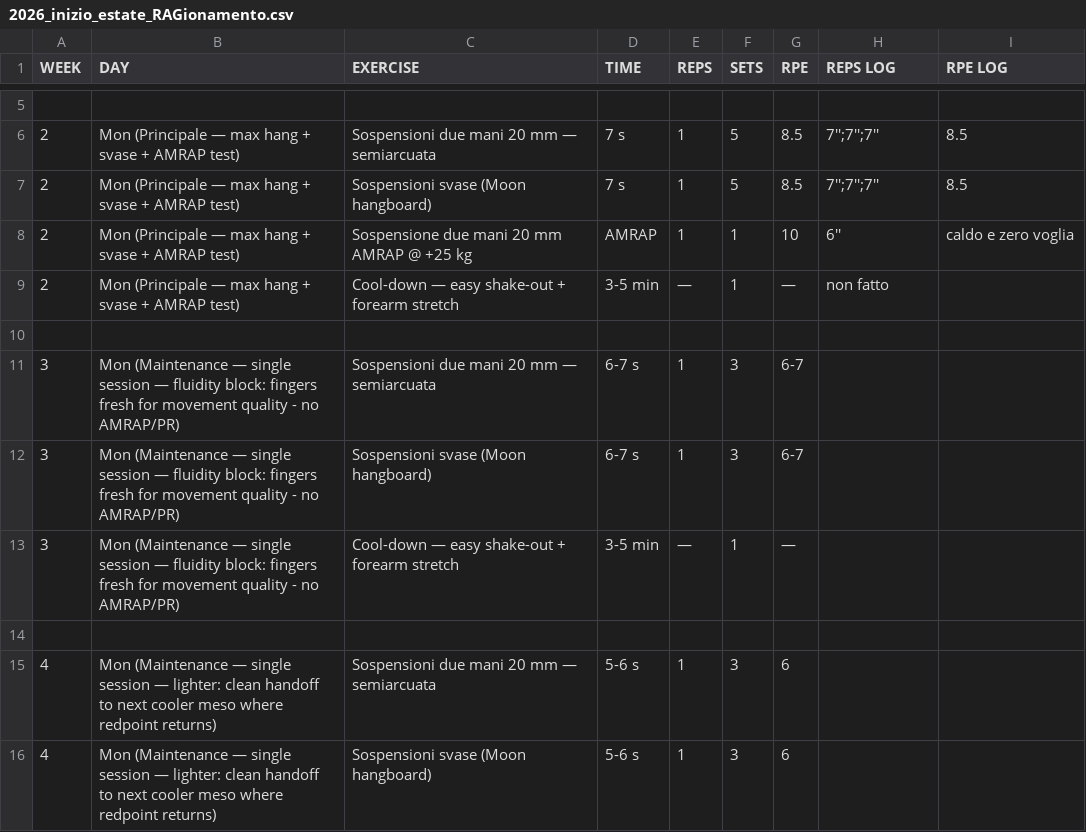
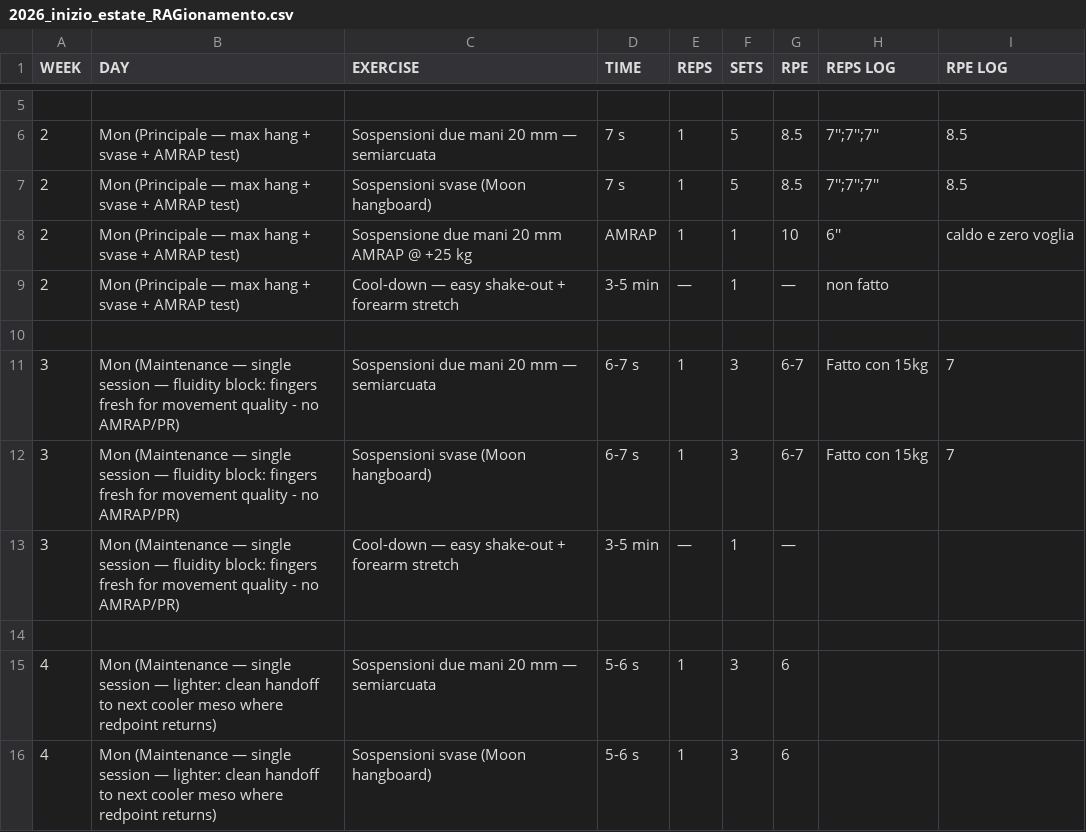
Before and after one commit to billyLumberjack/climbing_training, a CSV file: hangboard/current/2026_inizio_estate_RAGionamento.csv, drawn as a sheet; only a part is shown, gaps mark what is left out.

Commit message:
Sync session logs from Google Sheets
Co-Authored-By: Climbing Training Sync <sync@training.local>

```diff
--- a/hangboard/current/2026_inizio_estate_RAGionamento.csv
+++ b/hangboard/current/2026_inizio_estate_RAGionamento.csv
@@ -10,4 +10,4 @@ WEEK,DAY,EXERCISE,TIME,REPS,SETS,RPE,REPS LOG,RPE LOG
 ,,,,,,,,
-3,Mon (Maintenance — single session — fluidity block: fingers fresh for movement quality - no AMRAP/PR),Sospensioni due mani 20 mm — semiarcuata,6-7 s,1,3,6-7,,
-3,Mon (Maintenance — single session — fluidity block: fingers fresh for movement quality - no AMRAP/PR),Sospensioni svase (Moon hangboard),6-7 s,1,3,6-7,,
+3,Mon (Maintenance — single session — fluidity block: fingers fresh for movement quality - no AMRAP/PR),Sospensioni due mani 20 mm — semiarcuata,6-7 s,1,3,6-7,Fatto con 15kg,7
+3,Mon (Maintenance — single session — fluidity block: fingers fresh for movement quality - no AMRAP/PR),Sospensioni svase (Moon hangboard),6-7 s,1,3,6-7,Fatto con 15kg,7
 3,Mon (Maintenance — single session — fluidity block: fingers fresh for movement quality - no AMRAP/PR),Cool-down — easy shake-out + forearm stretch,3-5 min,—,1,—,,
```
